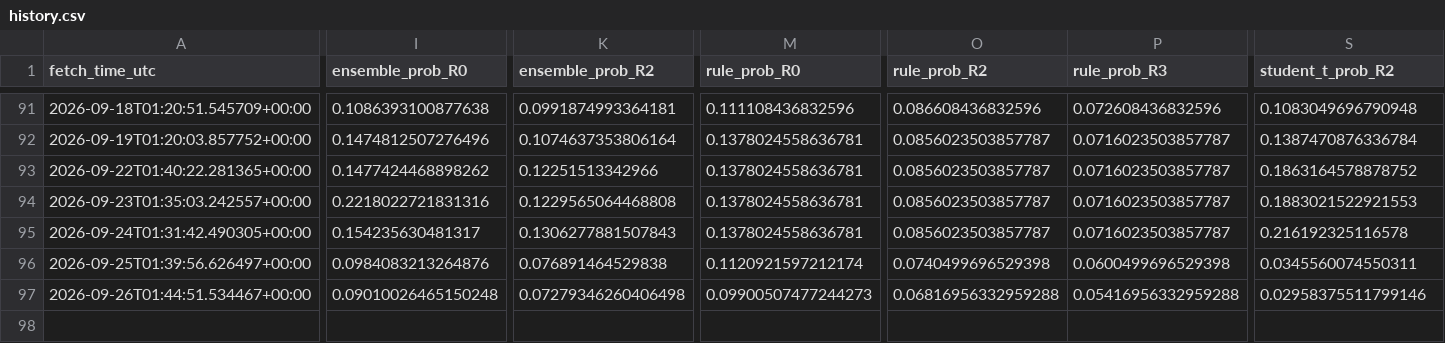
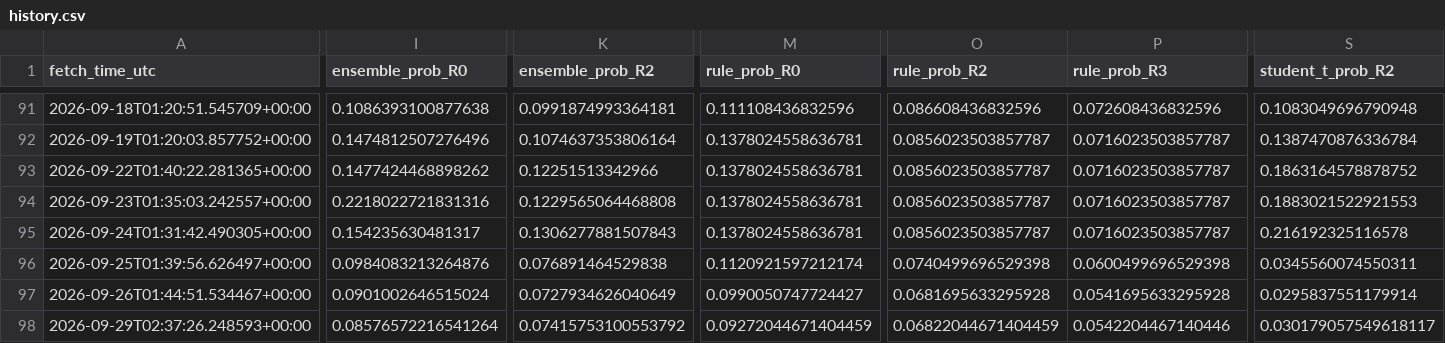
Before and after one commit to harryz77-ai/macro-regime-experiment-v2, a CSV file: data/history.csv, drawn as a sheet; only a part is shown, gaps mark what is left out; rows hold the shown columns only; the diff covers the shown part only; the diff names each change by its address in the sheet, - before the commit and + after, or states it on an @@ line.

```diff
--- a/data/history.csv
+++ b/data/history.csv
-I97 (ensemble_prob_R0): 0.09010026465150248
+I97 (ensemble_prob_R0): 0.0901002646515024
-K97 (ensemble_prob_R2): 0.07279346260406498
+K97 (ensemble_prob_R2): 0.0727934626040649
-M97 (rule_prob_R0): 0.09900507477244273
+M97 (rule_prob_R0): 0.0990050747724427
-O97 (rule_prob_R2): 0.06816956332959288
+O97 (rule_prob_R2): 0.0681695633295928
-P97 (rule_prob_R3): 0.05416956332959288
+P97 (rule_prob_R3): 0.0541695633295928
-S97 (student_t_prob_R2): 0.02958375511799146
+S97 (student_t_prob_R2): 0.0295837551179914
+row 98: 2026-09-29T02:37:26.248593+00:00 | 0.08576572216541264 | 0.07415753100553792 | 0.09272044671404459 | 0.06822044671404459 | 0.0542204467140446 | 0.030179057549618117
```
Also changed, not shown: 2 edited cells elsewhere in this file, 2 other files.
